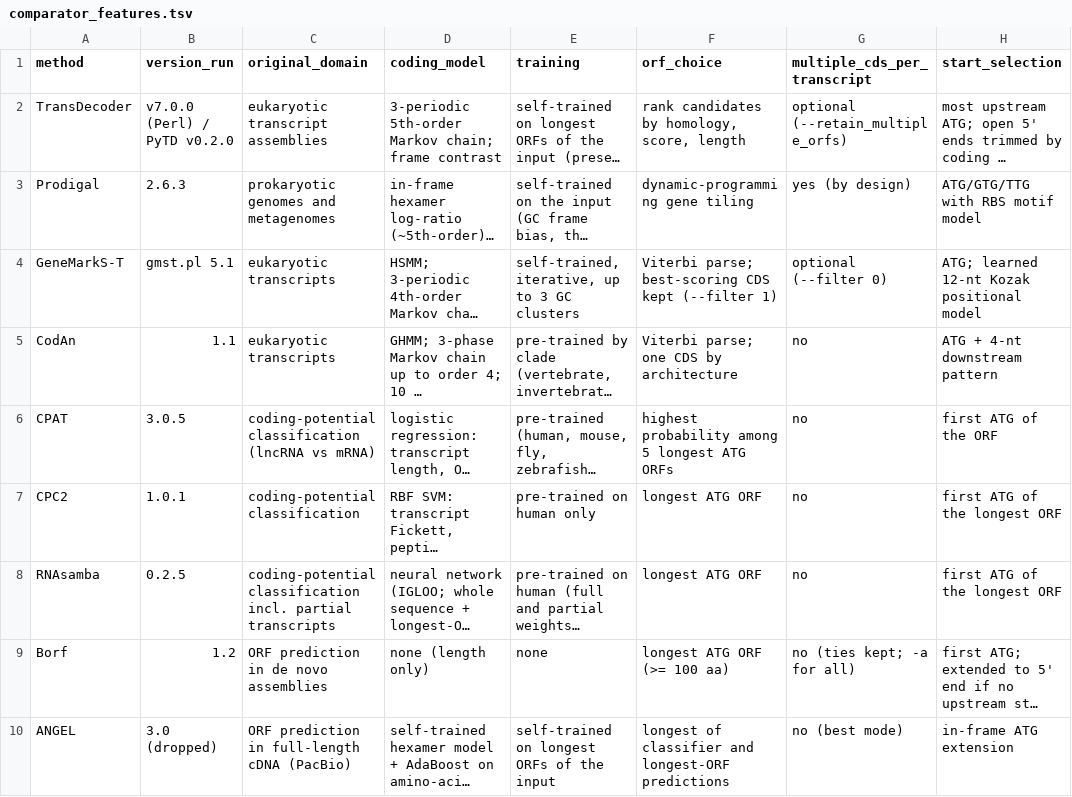
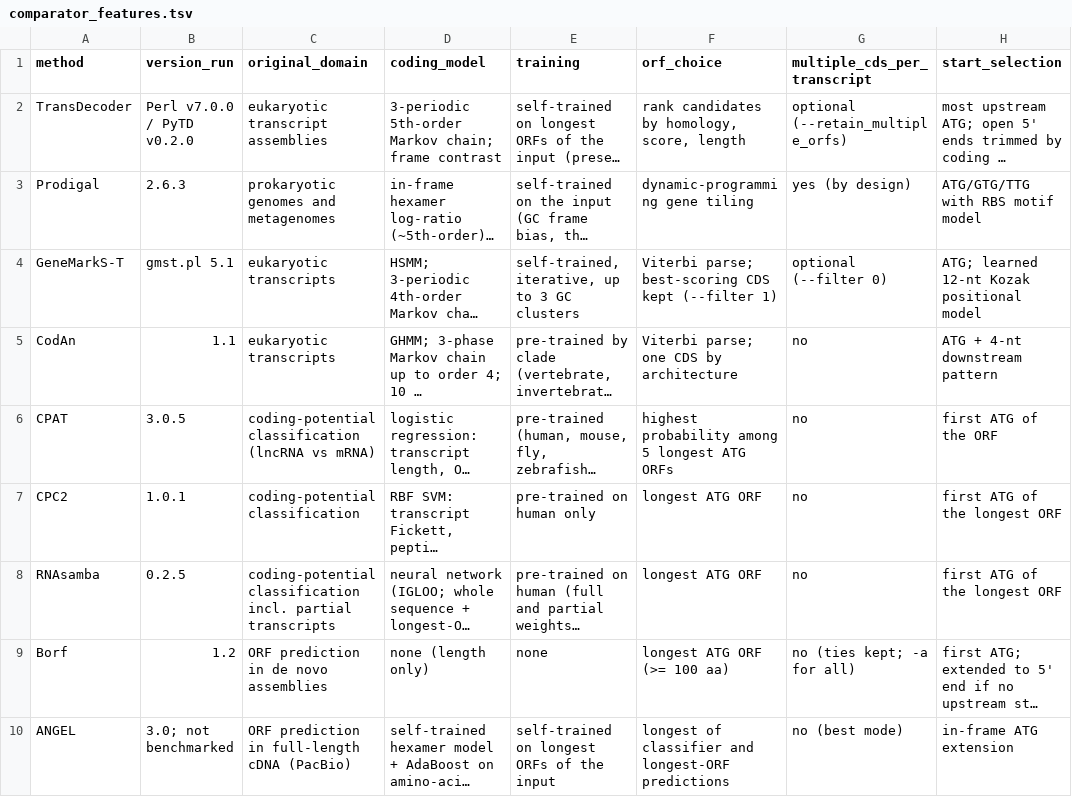
Before and after one commit to TransDecoder/TransDecoderPaper, a TSV file: data/benchmark/comparator_features.tsv, drawn as a sheet; only a part is shown; long unchanged cells end in …; the diff names each change by its address in the sheet, - before the commit and + after, or states it on an @@ line.

```diff
--- a/data/benchmark/comparator_features.tsv
+++ b/data/benchmark/comparator_features.tsv
-B2 (version_run): v7.0.0 (Perl) / PyTD v0.2.0
+B2 (version_run): Perl v7.0.0 / PyTD v0.2.0
-B10 (version_run): 3.0 (dropped)
+B10 (version_run): 3.0; not benchmarked
```
Also changed, not shown: 6 other files.
